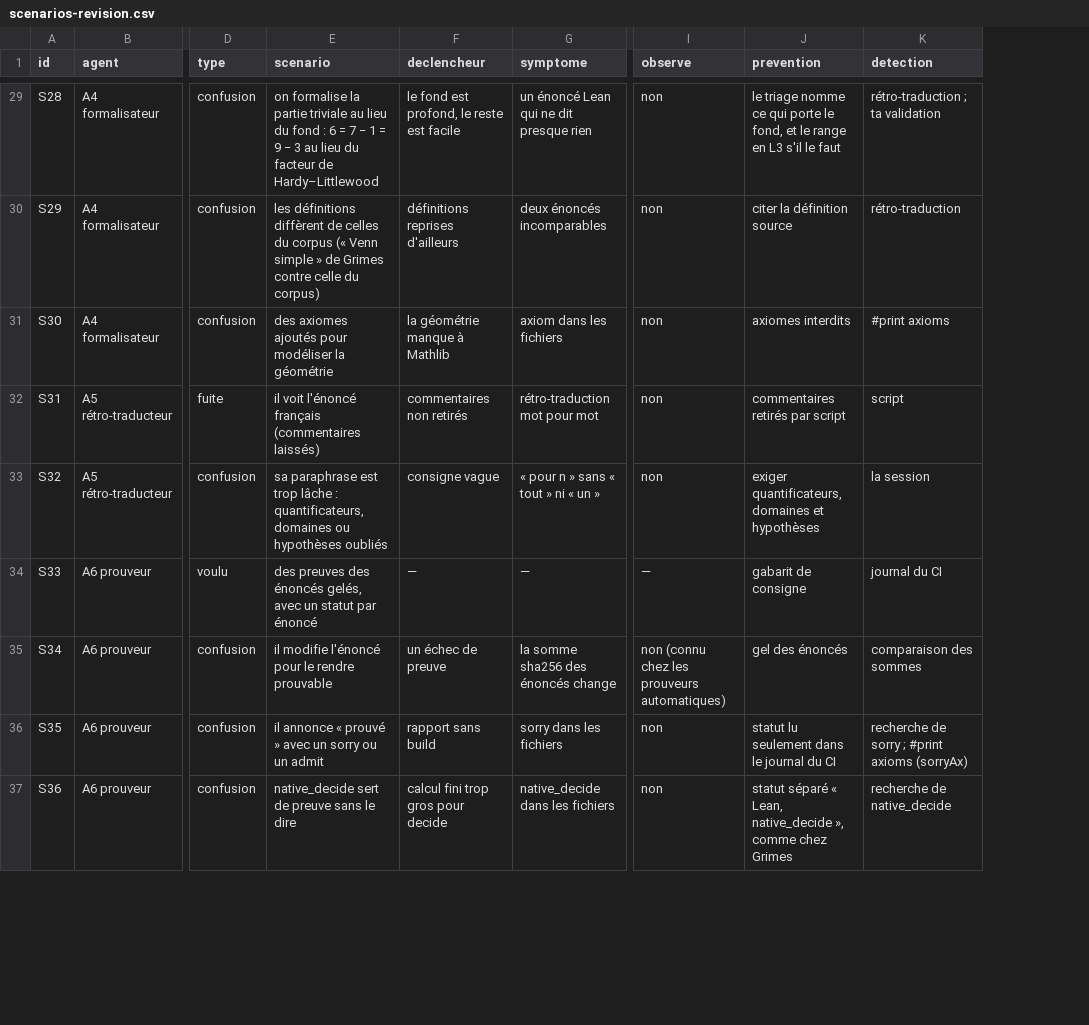
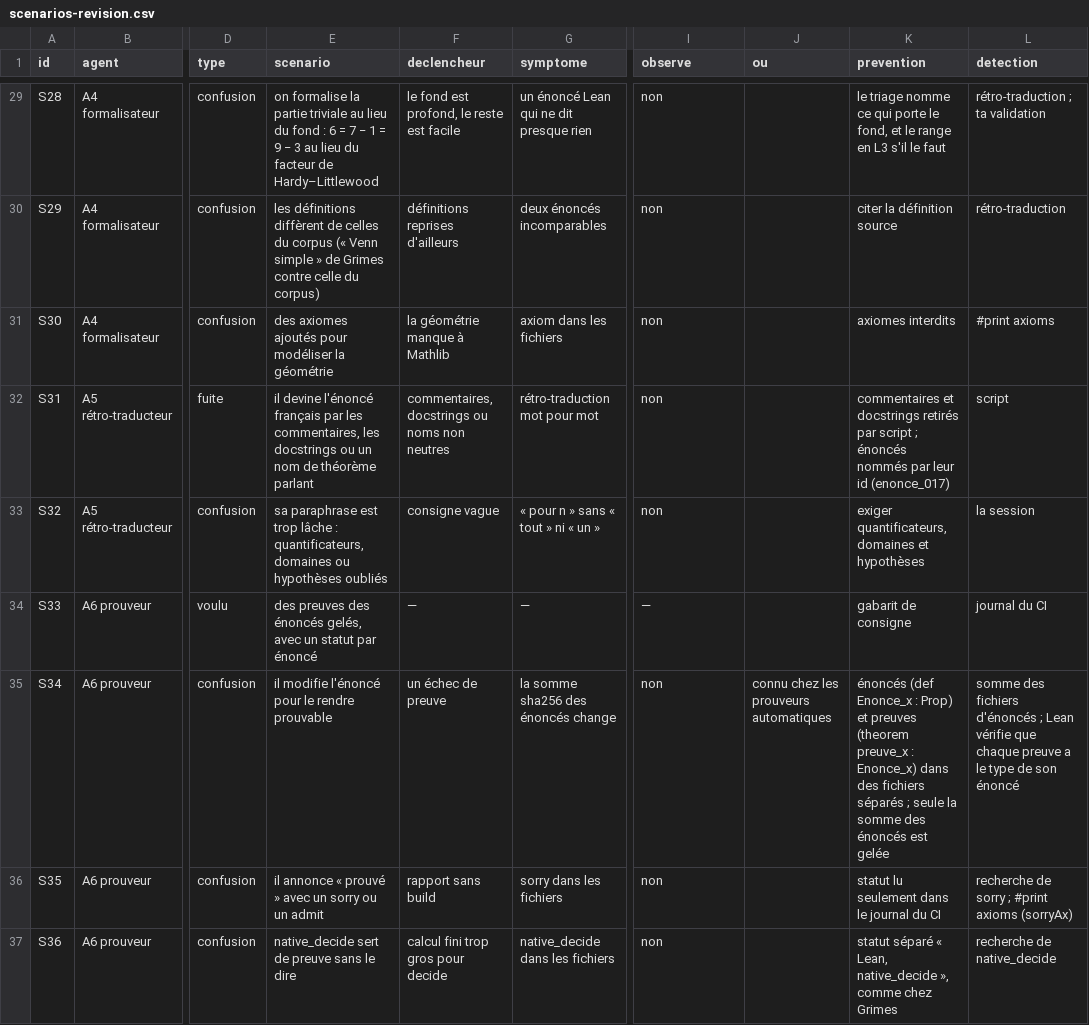
Before and after one commit to Max1m1l1ano/Graphite, a CSV file: chevre-optique/recueil/revisions/scenarios-revision.csv, drawn as a sheet; only a part is shown, gaps mark what is left out; addresses are those after the commit; the diff covers the shown part only; the diff names each change by its address in the sheet, - before the commit and + after, or states it on an @@ line.

```diff
--- a/chevre-optique/recueil/revisions/scenarios-revision.csv
+++ b/chevre-optique/recueil/revisions/scenarios-revision.csv
+column J (ou), row 35: connu chez les prouveurs automatiques
-E32 (scenario): il voit l'énoncé français (commentaires laissés)
+E32 (scenario): il devine l'énoncé français par les commentaires, les docstrings ou un nom de théorème parlant
-F32 (declencheur): commentaires non retirés
+F32 (declencheur): commentaires, docstrings ou noms non neutres
-K32 (prevention): commentaires retirés par script
+K32 (prevention): commentaires et docstrings retirés par script ; énoncés nommés par leur id (enonce_017)
-I35 (observe): non (connu chez les prouveurs automatiques)
+I35 (observe): non
-K35 (prevention): gel des énoncés
+K35 (prevention): énoncés (def Enonce_x : Prop) et preuves (theorem preuve_x : Enonce_x) dans des fichiers séparés ; seule la somme des énoncés est gelée
-L35 (detection): comparaison des sommes
+L35 (detection): somme des fichiers d'énoncés ; Lean vérifie que chaque preuve a le type de son énoncé
```
Also changed, not shown: 4 added rows and 35 edited cells elsewhere in this file, 4 other files.
